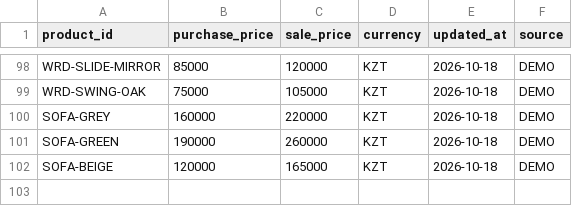
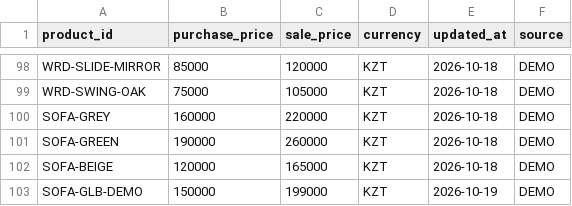
Before and after one commit to servisgorodmasterov-dot/climate-academy, a CSV file: data/catalog/prices.csv, drawn as a sheet; only a part is shown, gaps mark what is left out; the diff names each change by its address in the sheet, - before the commit and + after, or states it on an @@ line.

```diff
--- a/data/catalog/prices.csv
+++ b/data/catalog/prices.csv
+row 103: SOFA-GLB-DEMO | 150000 | 199000 | KZT | 2026-10-19 | DEMO
```
Also changed, not shown: data/catalog/products.csv, 2 other files.
